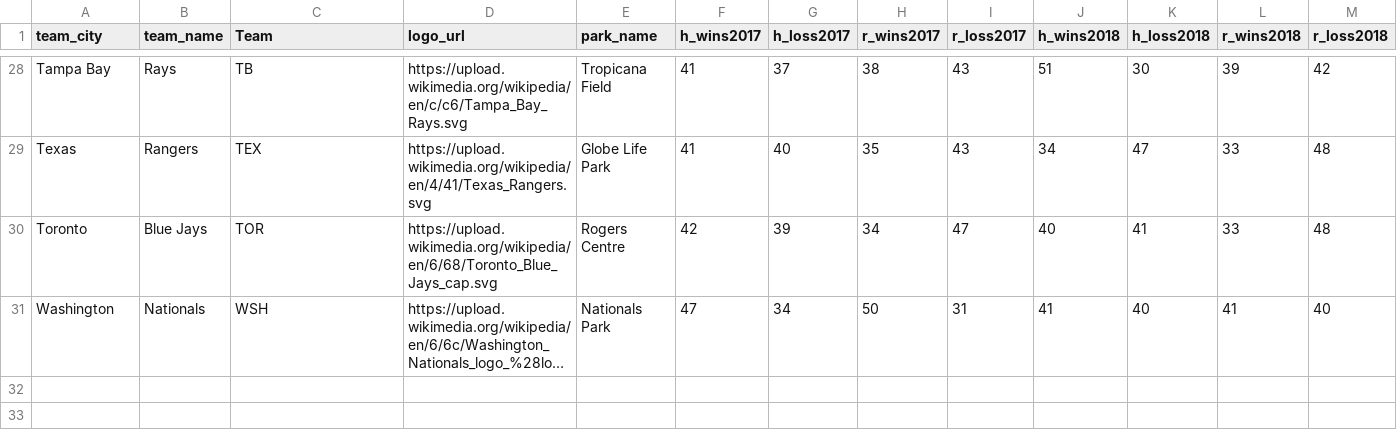
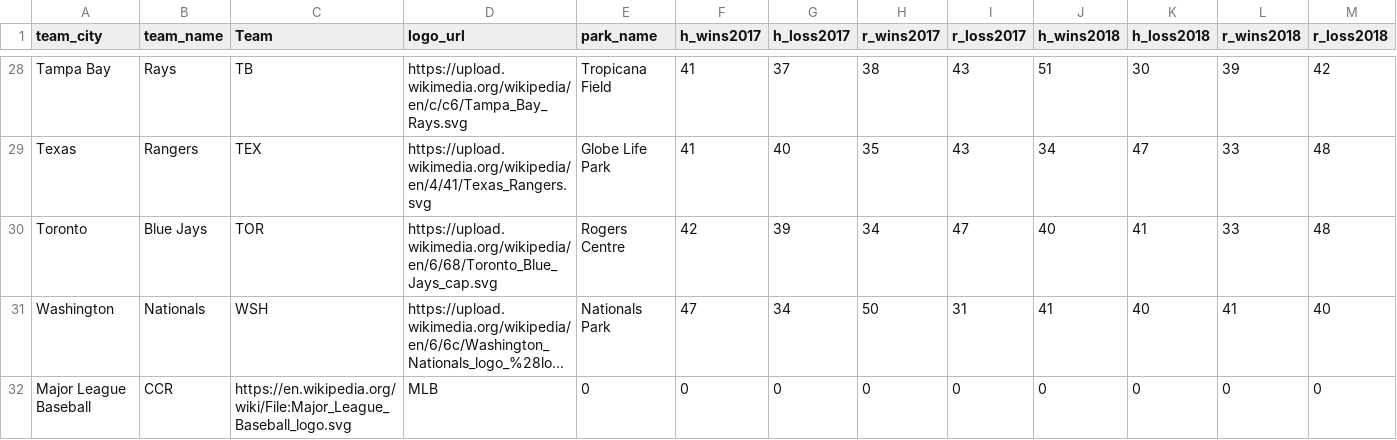
Before and after one commit to woodneal/Senior-Thesis-Project, a CSV file: Record Logo Park Database-2.csv, drawn as a sheet; only a part is shown, gaps mark what is left out; long unchanged cells end in …; rows hold the shown columns only; the diff names each change by its address in the sheet, - before the commit and + after, or states it on an @@ line.

Commit message:
Update Record Logo Park Database-2.csv

```diff
--- a/Record Logo Park Database-2.csv
+++ b/Record Logo Park Database-2.csv
+row 32: Major League Baseball | CCR | https://en.wikipedia.org/wiki/File:Major_League_Baseball_logo.svg | MLB | 0 | 0 | 0 | 0 | 0 | 0 | 0 | 0 | 0
```
